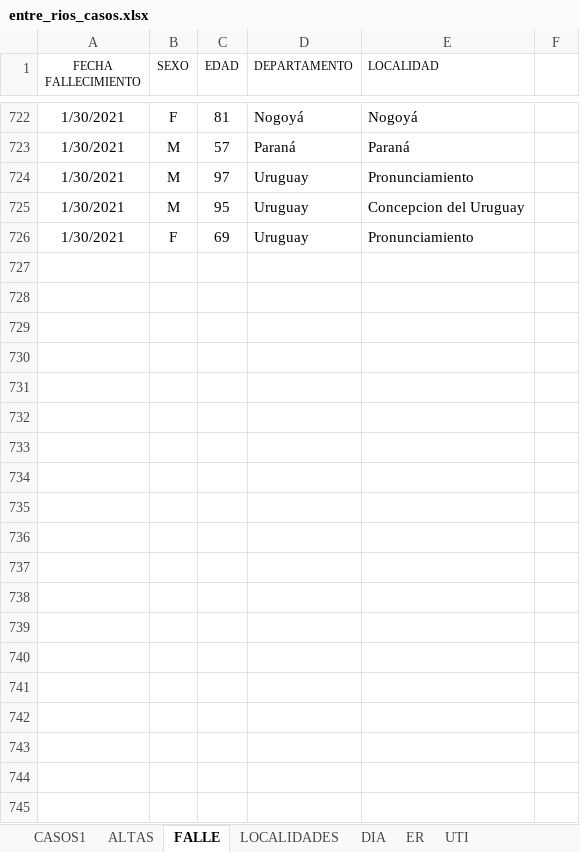
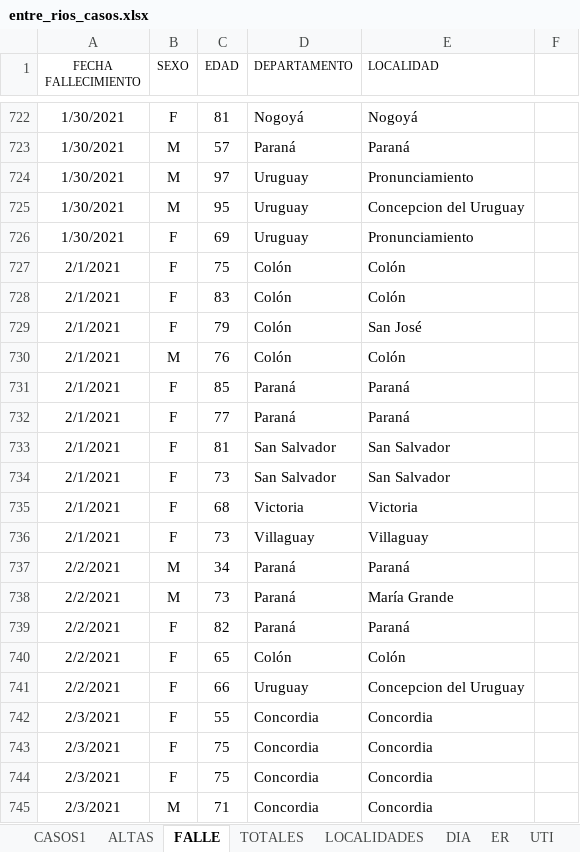
Before and after one commit to GIBD/covid, an Excel workbook: data/entre_rios_casos.xlsx, sheet FALLE, drawn as a sheet; only a part is shown, gaps mark what is left out; values as stored, in another font and other column widths than the file's, no borders; the diff covers the shown part only; the diff names each change by its address in the sheet, - before the commit and + after, or states it on an @@ line.

```diff
--- a/data/entre_rios_casos.xlsx (sheet FALLE)
+++ b/data/entre_rios_casos.xlsx (sheet FALLE)
+sheet tab: TOTALES
+row 727: 2/1/2021 | F | 75 | Colón | Colón
+row 728: 2/1/2021 | F | 83 | Colón | Colón
+row 729: 2/1/2021 | F | 79 | Colón | San José
+row 730: 2/1/2021 | M | 76 | Colón | Colón
+row 731: 2/1/2021 | F | 85 | Paraná | Paraná
+row 732: 2/1/2021 | F | 77 | Paraná | Paraná
+row 733: 2/1/2021 | F | 81 | San Salvador | San Salvador
+row 734: 2/1/2021 | F | 73 | San Salvador | San Salvador
+row 735: 2/1/2021 | F | 68 | Victoria | Victoria
+row 736: 2/1/2021 | F | 73 | Villaguay | Villaguay
+row 737: 2/2/2021 | M | 34 | Paraná | Paraná
+row 738: 2/2/2021 | M | 73 | Paraná | María Grande
+row 739: 2/2/2021 | F | 82 | Paraná | Paraná
+row 740: 2/2/2021 | F | 65 | Colón | Colón
+row 741: 2/2/2021 | F | 66 | Uruguay | Concepcion del Uruguay
+row 742: 2/3/2021 | F | 55 | Concordia | Concordia
+row 743: 2/3/2021 | F | 75 | Concordia | Concordia
+row 744: 2/3/2021 | F | 75 | Concordia | Concordia
+row 745: 2/3/2021 | M | 71 | Concordia | Concordia
```
Also changed, not shown: 28 added rows elsewhere in this sheet, sheet CASOS1, sheet ER, sheet ALTAS, formulas that keep their value, hidden cells, data/argentina.xlsx.
